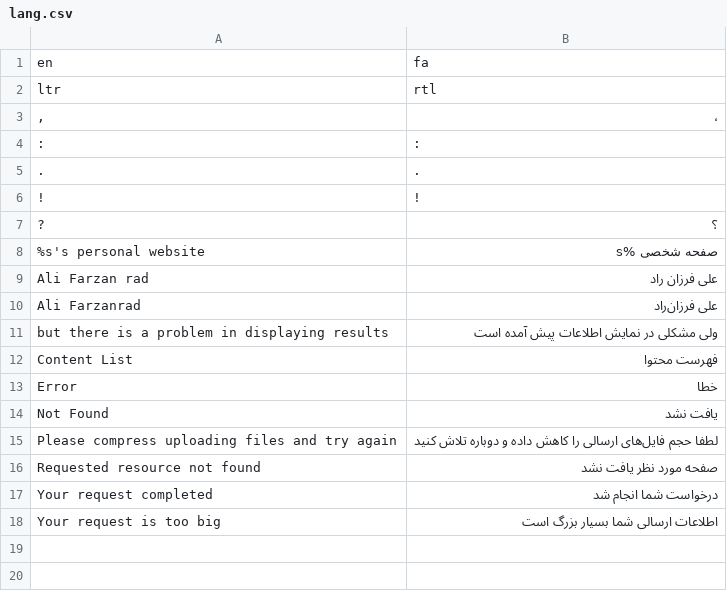
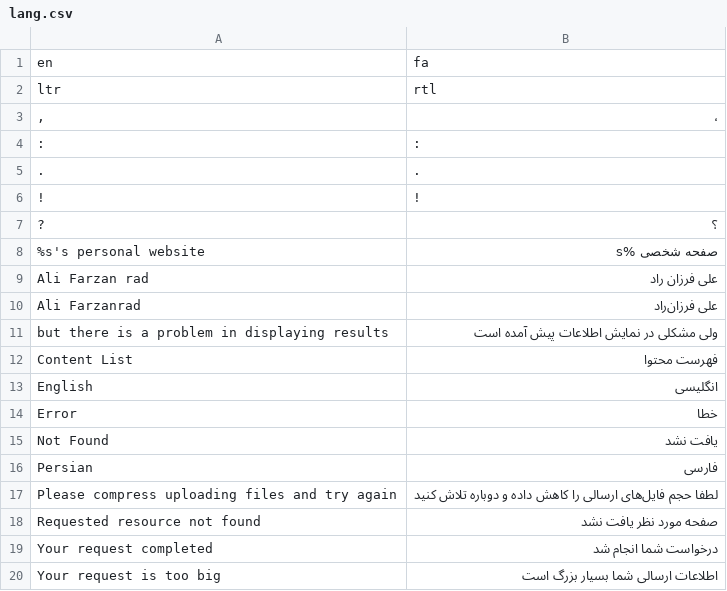
Before and after one commit to fmwviormv/ali.frad.ir, a CSV file: lang.csv, drawn as a sheet; the diff names each change by its address in the sheet, - before the commit and + after, or states it on an @@ line.

```diff
--- a/lang.csv
+++ b/lang.csv
+row 13: English | انگلیسی
+row 16: Persian | فارسی
```
Also changed, not shown: 8 other files.
